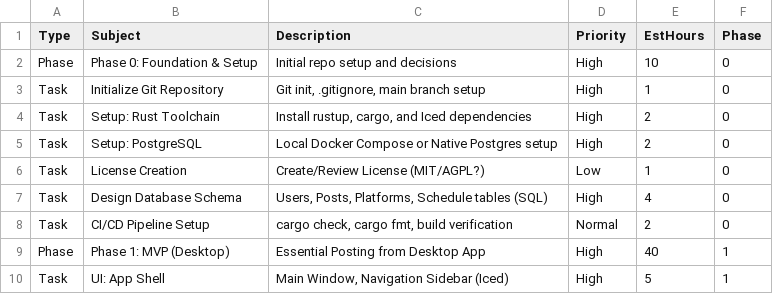
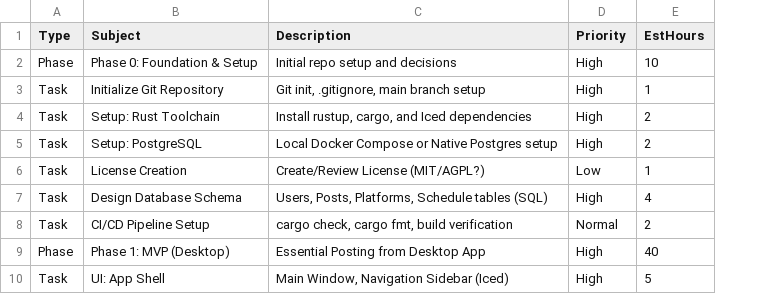
Before and after one commit to j-cray/asocial, a CSV file: docs/openproject_tasks.csv, drawn as a sheet; only a part is shown; the diff names each change by its address in the sheet, - before the commit and + after, or states it on an @@ line.

Commit message:
docs: remove redundant 'Phase' column from openproject_tasks.csv

```diff
--- a/docs/openproject_tasks.csv
+++ b/docs/openproject_tasks.csv
-column F (Phase), rows 2-10: 0 | 0 | 0 | 0 | 0 | 0 | 0 | 1 | 1
```
